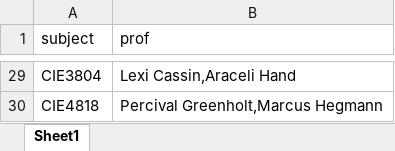
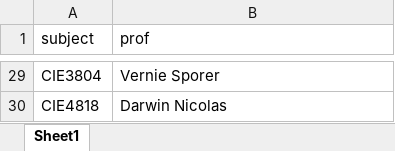
Before and after one commit to hussein1574/Student-Management-System-Customized-Web-Application-Python-Integrated, an Excel workbook: app/scripts/lectures/Profs.xlsx, sheet Sheet1, drawn as a sheet; only a part is shown, gaps mark what is left out; values as stored, in another font and other column widths than the file's, no borders; the diff covers the shown part only; the diff names each change by its address in the sheet, - before the commit and + after, or states it on an @@ line.

```diff
--- a/app/scripts/lectures/Profs.xlsx (sheet Sheet1)
+++ b/app/scripts/lectures/Profs.xlsx (sheet Sheet1)
-B29 (prof): Lexi Cassin,Araceli Hand
+B29 (prof): Vernie Sporer
-B30 (prof): Percival Greenholt,Marcus Hegmann
+B30 (prof): Darwin Nicolas
```
Also changed, not shown: 27 edited cells elsewhere in this sheet, app/scripts/lectures/Profs Time.xlsx, app/scripts/lectures/conflict_table.xlsx, 20 other files.
